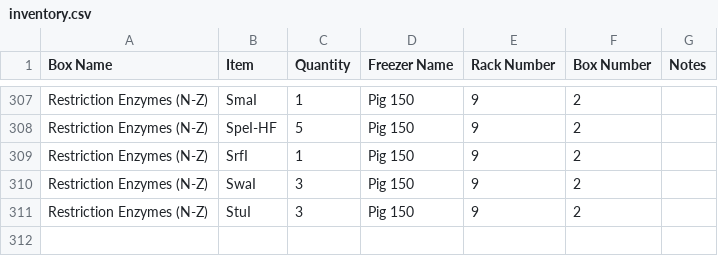
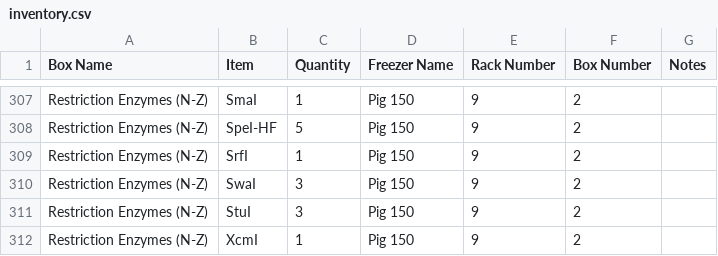
Before and after one commit to bnhenry08/inventory-app, a CSV file: inventory.csv, drawn as a sheet; only a part is shown, gaps mark what is left out.

Commit message:
Inventory update 2026-08-04 17:01:55.964075

```diff
--- a/inventory.csv
+++ b/inventory.csv
@@ -311 +311,2 @@ Restriction Enzymes (N-Z),SwaI,3,Pig 150,9,2,
 Restriction Enzymes (N-Z),StuI,3,Pig 150,9,2,
+Restriction Enzymes (N-Z),XcmI,1,Pig 150,9,2,
```
